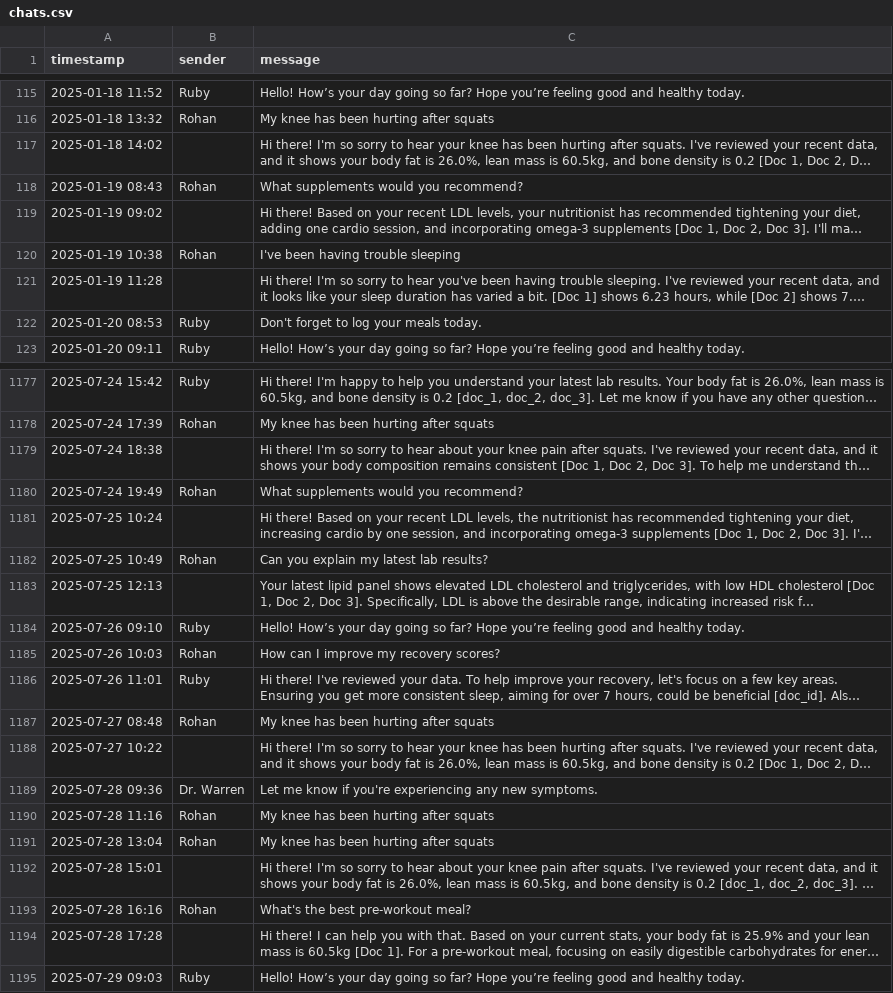
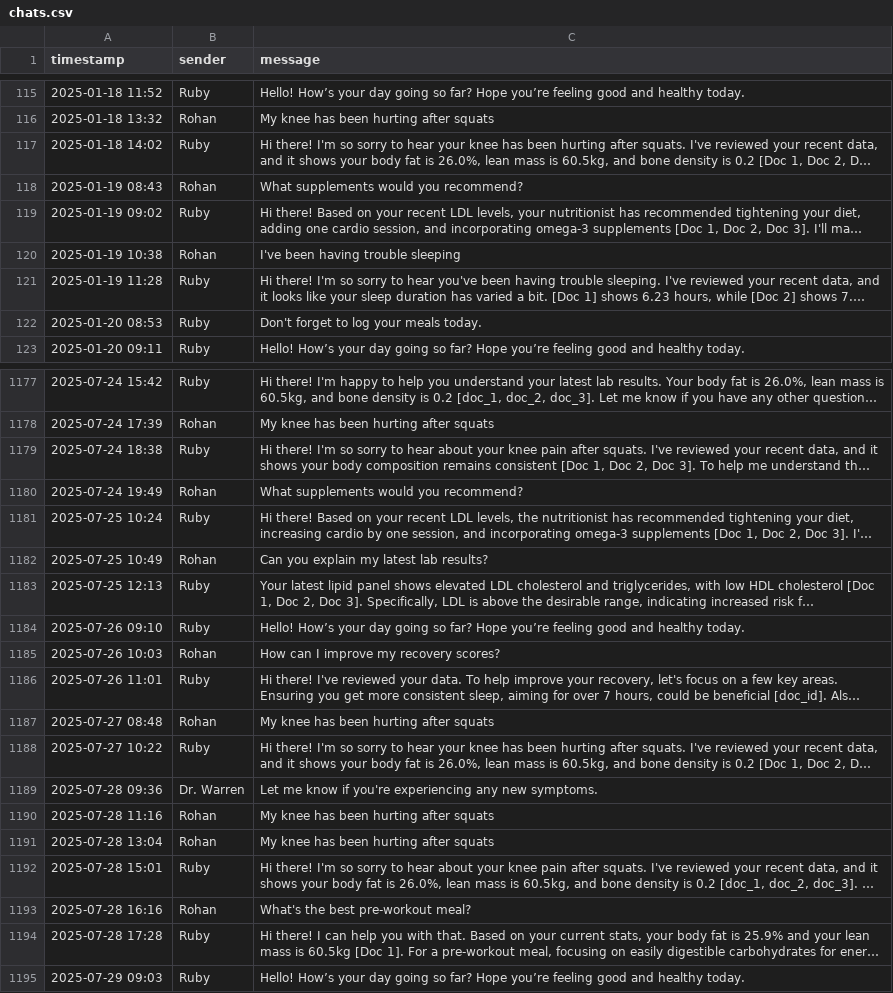
Before and after one commit to suday95/Elyx_hack, a CSV file: rag/data/chats.csv, drawn as a sheet; only a part is shown, gaps mark what is left out; long unchanged cells end in …; the diff covers the shown part only; the diff names each change by its address in the sheet, - before the commit and + after, or states it on an @@ line.

Commit message:
chats modified

```diff
--- a/rag/data/chats.csv
+++ b/rag/data/chats.csv
-B117 (sender): (empty)
+B117 (sender): Ruby
-B119 (sender): (empty)
+B119 (sender): Ruby
-B121 (sender): (empty)
+B121 (sender): Ruby
-B1179 (sender): (empty)
+B1179 (sender): Ruby
-B1181 (sender): (empty)
+B1181 (sender): Ruby
-B1183 (sender): (empty)
+B1183 (sender): Ruby
-B1188 (sender): (empty)
+B1188 (sender): Ruby
-B1192 (sender): (empty)
+B1192 (sender): Ruby
-B1194 (sender): (empty)
+B1194 (sender): Ruby
```
Also changed, not shown: 119 edited cells elsewhere in this file, 4 other files.
